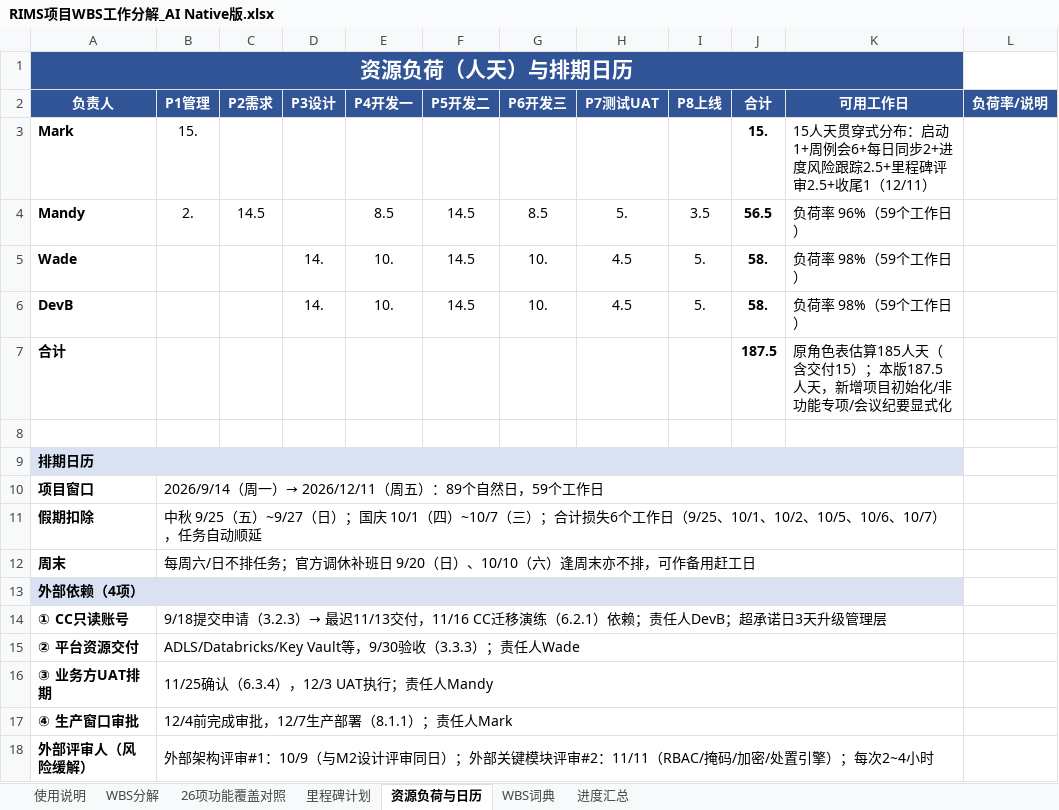
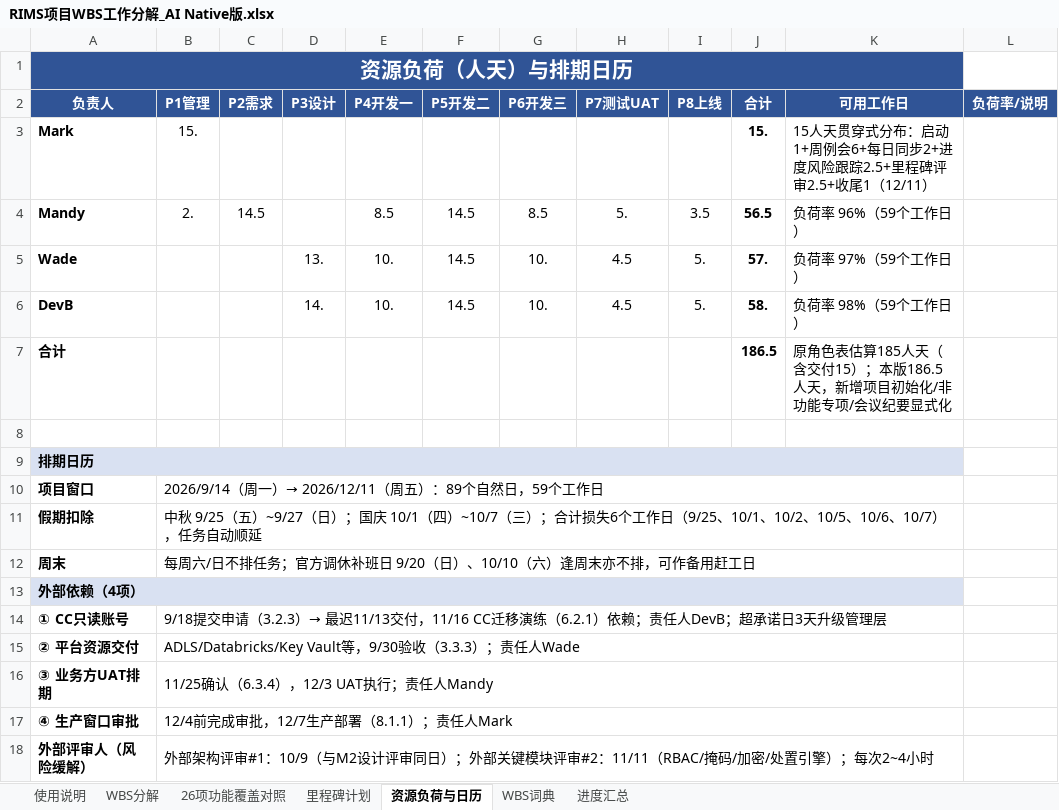
Before and after one commit to GoLangCJava/wbs, an Excel workbook: RIMS项目WBS工作分解_AI Native版.xlsx, sheet 资源负荷与日历, drawn as a sheet; values as stored, in another font and other column widths than the file's, no borders; the diff names each change by its address in the sheet, - before the commit and + after, or states it on an @@ line.

Commit message:
修复V1.3中Wade在9/30与10/9的超载：架构终稿改为10/8全天、M2评审会改为半天
- 3.3.4 架构终稿：D13（10/8）1人天；3.3.6 M2评审会：0.5人天（10/9下午）
- 9/30=资源验收0.5+空档、10/9=外部评审0.5+M2评审0.5，每日负载≤1恢复通过
- 生成脚本校验改为强制断言：任何超载/非法日期直接中止，杜绝带病文件
- M1~M7里程碑不变；Mandy 56.5 / Wade 57.0 / DevB 58.0人天

Co-authored-by: arena-agent <297053741+arena-agent@users.noreply.github.com>

```diff
--- a/RIMS项目WBS工作分解_AI Native版.xlsx (sheet 资源负荷与日历)
+++ b/RIMS项目WBS工作分解_AI Native版.xlsx (sheet 资源负荷与日历)
-D5 (P3设计): 14.
+D5 (P3设计): 13.
-J5 (合计): 58.
+J5 (合计): 57.
-K5 (可用工作日): 负荷率 98%（59个工作日）
+K5 (可用工作日): 负荷率 97%（59个工作日）
-J7 (合计): 187.5
+J7 (合计): 186.5
-K7 (可用工作日): …）；本版187.5人天，新…
+K7 (可用工作日): …）；本版186.5人天，新…
```
Also changed, not shown: sheet WBS分解.
